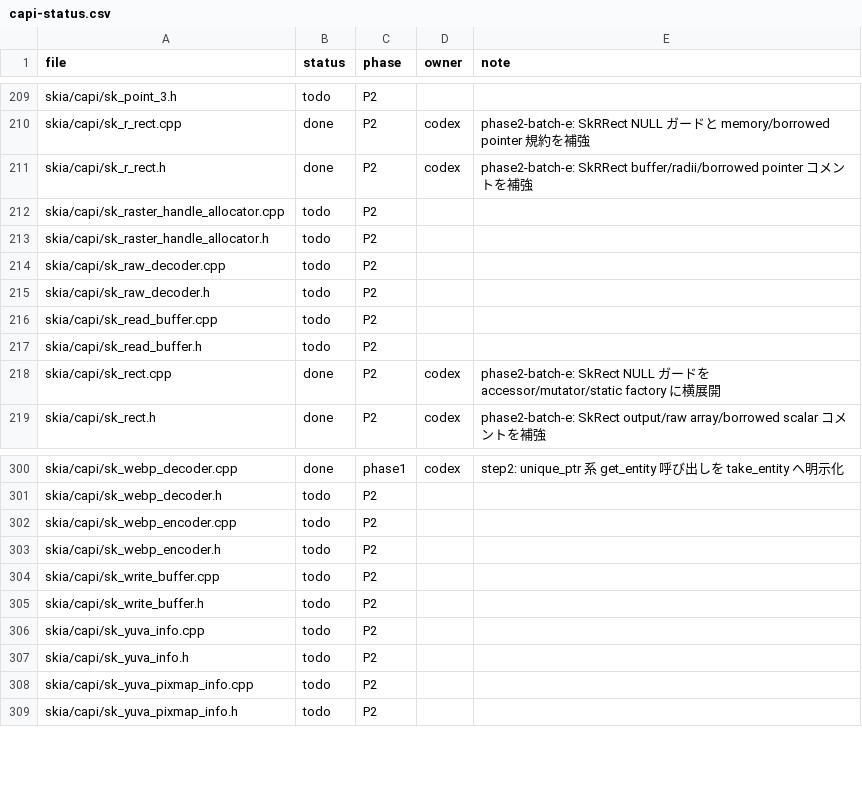
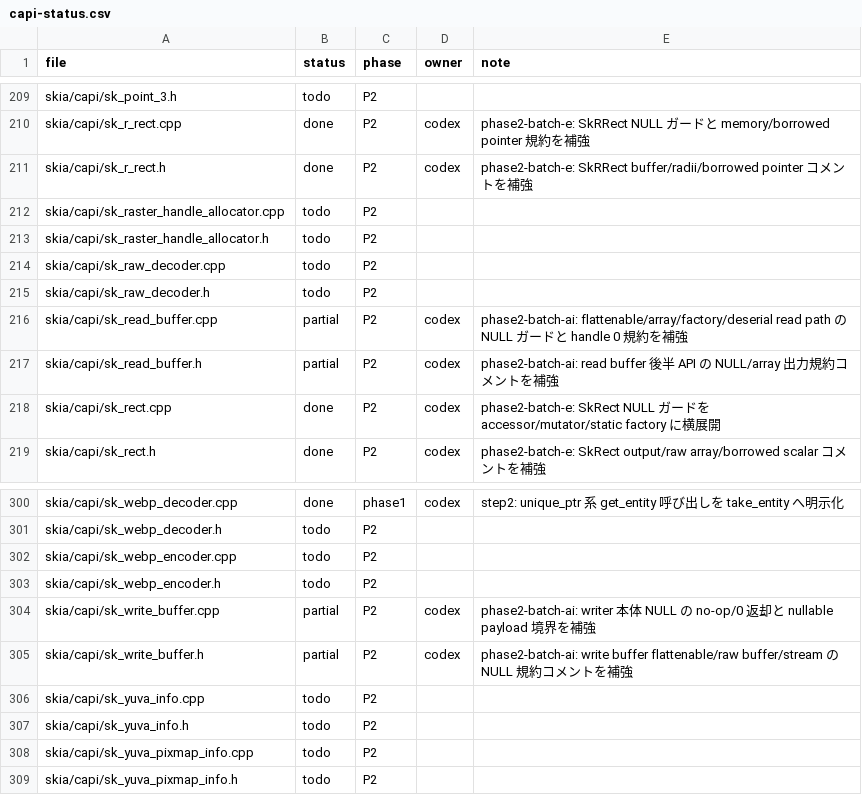
Before and after one commit to dolphilia/reskia, a CSV file: docs/plans/c-binding-remediation/checklists/capi-status.csv, drawn as a sheet; only a part is shown, gaps mark what is left out.

```diff
--- a/docs/plans/c-binding-remediation/checklists/capi-status.csv
+++ b/docs/plans/c-binding-remediation/checklists/capi-status.csv
@@ -215,4 +215,4 @@ skia/capi/sk_raw_decoder.cpp,todo,P2,,
 skia/capi/sk_raw_decoder.h,todo,P2,,
-skia/capi/sk_read_buffer.cpp,todo,P2,,
-skia/capi/sk_read_buffer.h,todo,P2,,
+skia/capi/sk_read_buffer.cpp,partial,P2,codex,phase2-batch-ai: flattenable/array/factory/deserial read path の NULL ガードと handle 0 規約を補強
+skia/capi/sk_read_buffer.h,partial,P2,codex,phase2-batch-ai: read buffer 後半 API の NULL/array 出力規約コメントを補強
 skia/capi/sk_rect.cpp,done,P2,codex,phase2-batch-e: SkRect NULL ガードを accessor/mutator/static factory に横展開
@@ -303,4 +303,4 @@ skia/capi/sk_webp_encoder.cpp,todo,P2,,
 skia/capi/sk_webp_encoder.h,todo,P2,,
-skia/capi/sk_write_buffer.cpp,todo,P2,,
-skia/capi/sk_write_buffer.h,todo,P2,,
+skia/capi/sk_write_buffer.cpp,partial,P2,codex,phase2-batch-ai: writer 本体 NULL の no-op/0 返却と nullable payload 境界を補強
+skia/capi/sk_write_buffer.h,partial,P2,codex,phase2-batch-ai: write buffer flattenable/raw buffer/stream の NULL 規約コメントを補強
 skia/capi/sk_yuva_info.cpp,todo,P2,,
```
Also changed, not shown: 8 other files.
